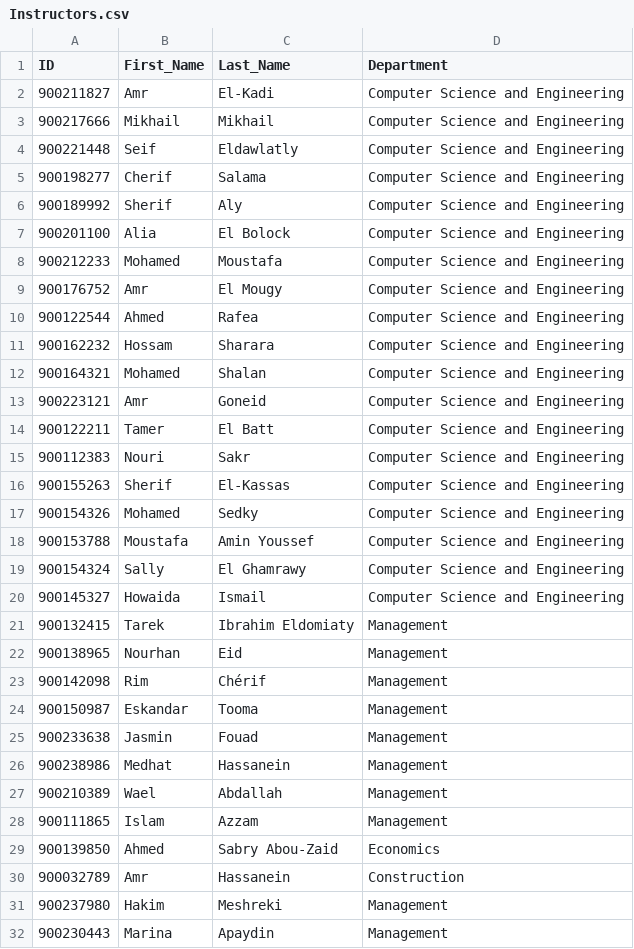
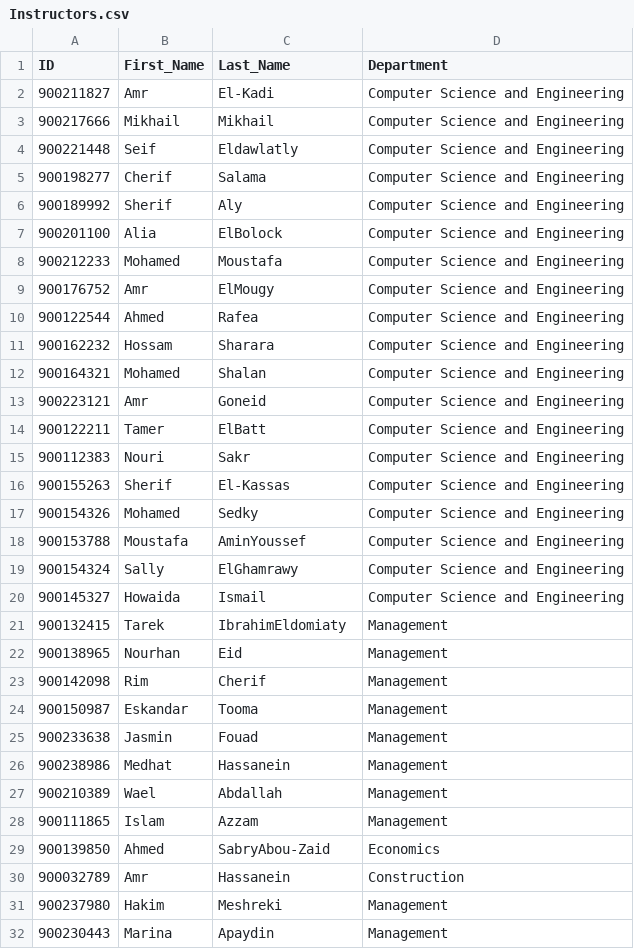
Before and after one commit to Ahmed-Waseem77/valuni, a CSV file: valuni_wd/src/csvs/Instructors.csv, drawn as a sheet; the diff names each change by its address in the sheet, - before the commit and + after, or states it on an @@ line.

Commit message:
Removed spaces from teachers and instructors

```diff
--- a/valuni_wd/src/csvs/Instructors.csv
+++ b/valuni_wd/src/csvs/Instructors.csv
-C7 (Last_Name): El Bolock
+C7 (Last_Name): ElBolock
-C9 (Last_Name): El Mougy
+C9 (Last_Name): ElMougy
-C14 (Last_Name): El Batt
+C14 (Last_Name): ElBatt
-C18 (Last_Name): Amin Youssef
+C18 (Last_Name): AminYoussef
-C19 (Last_Name): El Ghamrawy
+C19 (Last_Name): ElGhamrawy
-C21 (Last_Name): Ibrahim Eldomiaty
+C21 (Last_Name): IbrahimEldomiaty
-C23 (Last_Name): Chérif
+C23 (Last_Name): Cherif
-C29 (Last_Name): Sabry Abou-Zaid
+C29 (Last_Name): SabryAbou-Zaid
```
Also changed, not shown: valuni_wd/src/csvs/Teach.csv.
